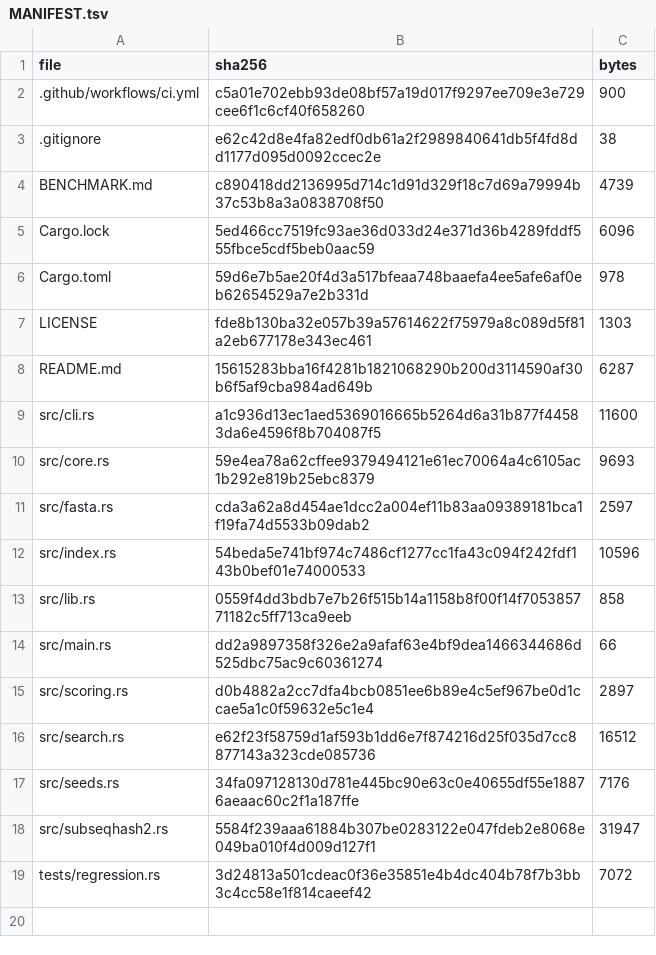
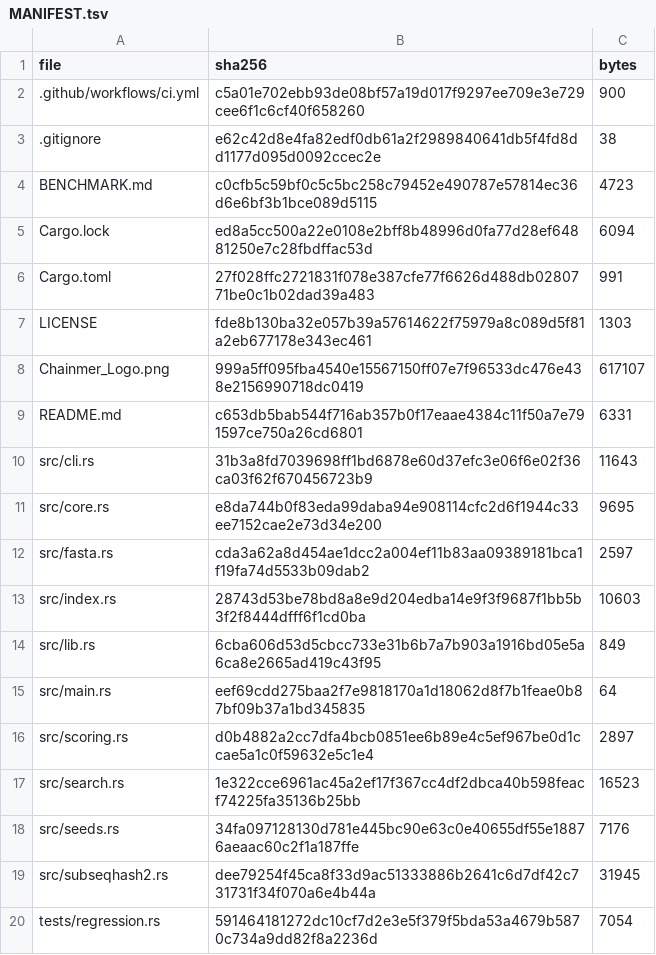
Before and after one commit to rsj99-dev/Chainmer, a TSV file: MANIFEST.tsv, drawn as a sheet.

```diff
--- a/MANIFEST.tsv
+++ b/MANIFEST.tsv
@@ -3,17 +3,18 @@ file	sha256	bytes
 .gitignore	e62c42d8e4fa82edf0db61a2f2989840641db5f4fd8dd1177d095d0092ccec2e	38
-BENCHMARK.md	c890418dd2136995d714c1d91d329f18c7d69a79994b37c53b8a3a0838708f50	4739
-Cargo.lock	5ed466cc7519fc93ae36d033d24e371d36b4289fddf555fbce5cdf5beb0aac59	6096
-Cargo.toml	59d6e7b5ae20f4d3a517bfeaa748baaefa4ee5afe6af0eb62654529a7e2b331d	978
+BENCHMARK.md	c0cfb5c59bf0c5c5bc258c79452e490787e57814ec36d6e6bf3b1bce089d5115	4723
+Cargo.lock	ed8a5cc500a22e0108e2bff8b48996d0fa77d28ef64881250e7c28fbdffac53d	6094
+Cargo.toml	27f028ffc2721831f078e387cfe77f6626d488db0280771be0c1b02dad39a483	991
 LICENSE	fde8b130ba32e057b39a57614622f75979a8c089d5f81a2eb677178e343ec461	1303
-README.md	15615283bba16f4281b1821068290b200d3114590af30b6f5af9cba984ad649b	6287
-src/cli.rs	a1c936d13ec1aed5369016665b5264d6a31b877f44583da6e4596f8b704087f5	11600
-src/core.rs	59e4ea78a62cffee9379494121e61ec70064a4c6105ac1b292e819b25ebc8379	9693
+Chainmer_Logo.png	999a5ff095fba4540e15567150ff07e7f96533dc476e438e2156990718dc0419	617107
+README.md	c653db5bab544f716ab357b0f17eaae4384c11f50a7e791597ce750a26cd6801	6331
+src/cli.rs	31b3a8fd7039698ff1bd6878e60d37efc3e06f6e02f36ca03f62f670456723b9	11643
+src/core.rs	e8da744b0f83eda99daba94e908114cfc2d6f1944c33ee7152cae2e73d34e200	9695
 src/fasta.rs	cda3a62a8d454ae1dcc2a004ef11b83aa09389181bca1f19fa74d5533b09dab2	2597
-src/index.rs	54beda5e741bf974c7486cf1277cc1fa43c094f242fdf143b0bef01e74000533	10596
-src/lib.rs	0559f4dd3bdb7e7b26f515b14a1158b8f00f14f705385771182c5ff713ca9eeb	858
-src/main.rs	dd2a9897358f326e2a9afaf63e4bf9dea1466344686d525dbc75ac9c60361274	66
+src/index.rs	28743d53be78bd8a8e9d204edba14e9f3f9687f1bb5b3f2f8444dfff6f1cd0ba	10603
+src/lib.rs	6cba606d53d5cbcc733e31b6b7a7b903a1916bd05e5a6ca8e2665ad419c43f95	849
+src/main.rs	eef69cdd275baa2f7e9818170a1d18062d8f7b1feae0b87bf09b37a1bd345835	64
 src/scoring.rs	d0b4882a2cc7dfa4bcb0851ee6b89e4c5ef967be0d1ccae5a1c0f59632e5c1e4	2897
-src/search.rs	e62f23f58759d1af593b1dd6e7f874216d25f035d7cc8877143a323cde085736	16512
+src/search.rs	1e322cce6961ac45a2ef17f367cc4df2dbca40b598feacf74225fa35136b25bb	16523
 src/seeds.rs	34fa097128130d781e445bc90e63c0e40655df55e18876aeaac60c2f1a187ffe	7176
-src/subseqhash2.rs	5584f239aaa61884b307be0283122e047fdeb2e8068e049ba010f4d009d127f1	31947
-tests/regression.rs	3d24813a501cdeac0f36e35851e4b4dc404b78f7b3bb3c4cc58e1f814caeef42	7072
+src/subseqhash2.rs	dee79254f45ca8f33d9ac51333886b2641c6d7df42c731731f34f070a6e4b44a	31945
+tests/regression.rs	591464181272dc10cf7d2e3e5f379f5bda53a4679b5870c734a9dd82f8a2236d	7054
```
Also changed, not shown: 14 other files.
